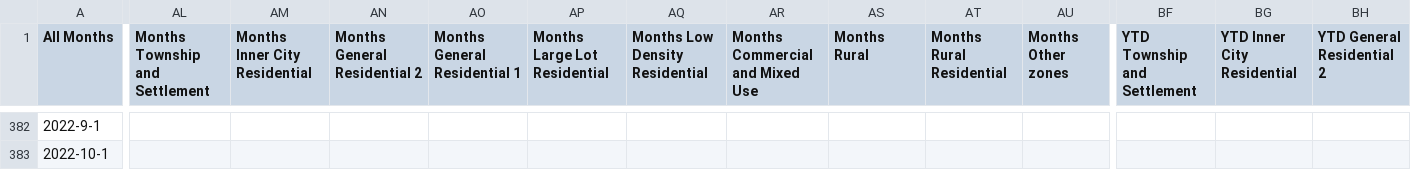
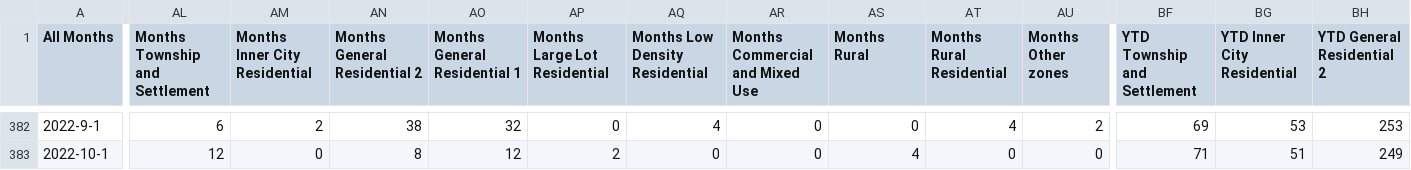
Before and after one commit to dccwebteam-app/PlotlyGraphs, a CSV file: data/CitywideBCdataMonthly.csv, drawn as a sheet; only a part is shown, gaps mark what is left out; the diff covers the shown part only; the diff names each change by its address in the sheet, - before the commit and + after, or states it on an @@ line.

```diff
--- a/data/CitywideBCdataMonthly.csv
+++ b/data/CitywideBCdataMonthly.csv
-AL382 (Months Township and Settlement): (empty)
+AL382 (Months Township and Settlement): 6
-AM382 (Months Inner City Residential): (empty)
+AM382 (Months Inner City Residential): 2
-AN382 (Months General Residential 2): (empty)
+AN382 (Months General Residential 2): 38
-AO382 (Months General Residential 1): (empty)
+AO382 (Months General Residential 1): 32
-AP382 (Months Large Lot Residential): (empty)
+AP382 (Months Large Lot Residential): 0
-AQ382 (Months Low Density Residential): (empty)
+AQ382 (Months Low Density Residential): 4
-AR382:AR383 (Months Commercial and Mixed Use): (empty)
+AR382:AR383 (Months Commercial and Mixed Use): 0
-AS382 (Months Rural): (empty)
+AS382 (Months Rural): 0
-AT382 (Months Rural Residential): (empty)
+AT382 (Months Rural Residential): 4
-AU382 (Months Other zones): (empty)
+AU382 (Months Other zones): 2
-BF382 (YTD Township and Settlement): (empty)
+BF382 (YTD Township and Settlement): 69
-BG382 (YTD Inner City Residential): (empty)
+BG382 (YTD Inner City Residential): 53
-BH382 (YTD General Residential 2): (empty)
+BH382 (YTD General Residential 2): 253
-AL383 (Months Township and Settlement): (empty)
+AL383 (Months Township and Settlement): 12
-AM383 (Months Inner City Residential): (empty)
+AM383 (Months Inner City Residential): 0
-AN383 (Months General Residential 2): (empty)
+AN383 (Months General Residential 2): 8
-AO383 (Months General Residential 1): (empty)
+AO383 (Months General Residential 1): 12
-AP383 (Months Large Lot Residential): (empty)
+AP383 (Months Large Lot Residential): 2
-AQ383 (Months Low Density Residential): (empty)
+AQ383 (Months Low Density Residential): 0
-AS383 (Months Rural): (empty)
+AS383 (Months Rural): 4
-AT383 (Months Rural Residential): (empty)
+AT383 (Months Rural Residential): 0
-AU383 (Months Other zones): (empty)
+AU383 (Months Other zones): 0
-BF383 (YTD Township and Settlement): (empty)
+BF383 (YTD Township and Settlement): 71
-BG383 (YTD Inner City Residential): (empty)
+BG383 (YTD Inner City Residential): 51
-BH383 (YTD General Residential 2): (empty)
+BH383 (YTD General Residential 2): 249
```
Also changed, not shown: 130 edited cells elsewhere in this file, data/SuburbBCDataAnnualbySuburb.csv, data/SuburbBCDataAnnualbyYear.csv.
